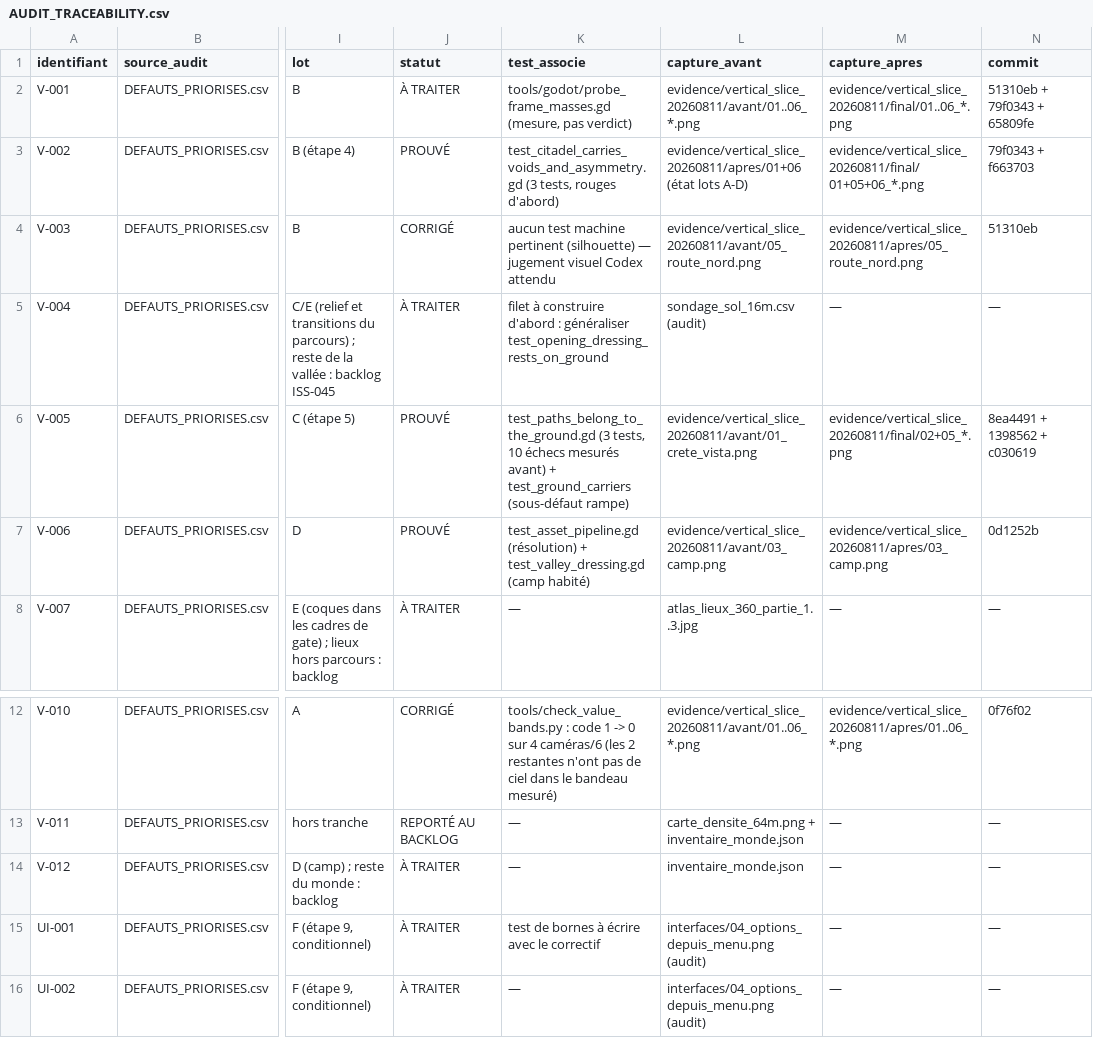
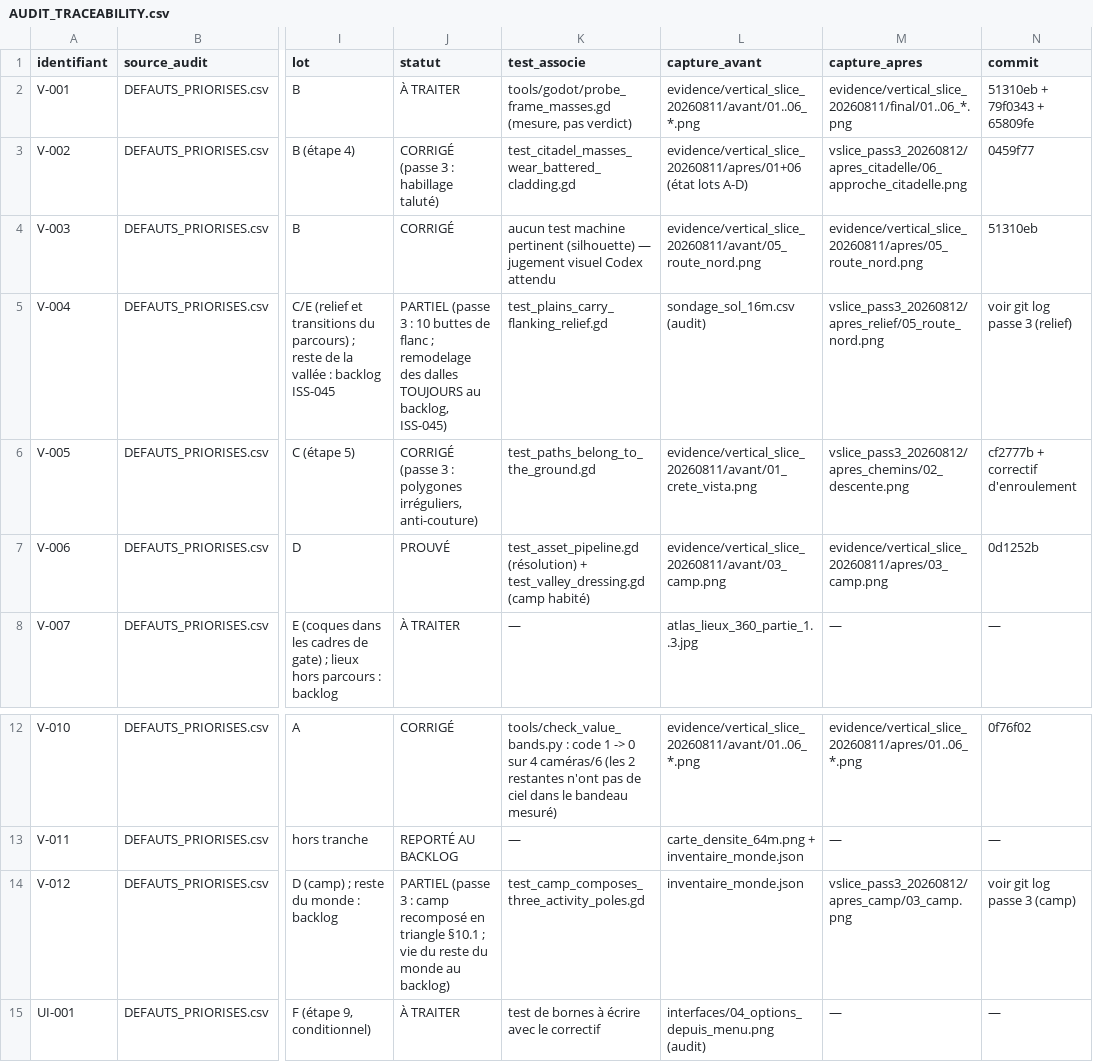
Before and after one commit to istbanbanier/Zelda, a CSV file: evidence/vertical_slice_20260811/AUDIT_TRACEABILITY.csv, drawn as a sheet; only a part is shown, gaps mark what is left out; the shorter side is filled out with more unchanged rows; the diff names each change by its address in the sheet, - before the commit and + after, or states it on an @@ line.

```diff
--- a/evidence/vertical_slice_20260811/AUDIT_TRACEABILITY.csv
+++ b/evidence/vertical_slice_20260811/AUDIT_TRACEABILITY.csv
-J3 (statut): PROUVÉ
+J3 (statut): CORRIGÉ (passe 3 : habillage taluté)
-K3 (test_associe): test_citadel_carries_voids_and_asymmetry.gd (3 tests, rouges d'abord)
+K3 (test_associe): test_citadel_masses_wear_battered_cladding.gd
-M3 (capture_apres): evidence/vertical_slice_20260811/final/01+05+06_*.png
+M3 (capture_apres): vslice_pass3_20260812/apres_citadelle/06_approche_citadelle.png
-N3 (commit): 79f0343 + f663703
+N3 (commit): 0459f77
-J5 (statut): À TRAITER
+J5 (statut): PARTIEL (passe 3 : 10 buttes de flanc ; remodelage des dalles TOUJOURS au backlog, ISS-045)
-K5 (test_associe): filet à construire d'abord : généraliser test_opening_dressing_rests_on_ground
+K5 (test_associe): test_plains_carry_flanking_relief.gd
-M5 (capture_apres): —
+M5 (capture_apres): vslice_pass3_20260812/apres_relief/05_route_nord.png
-N5 (commit): —
+N5 (commit): voir git log passe 3 (relief)
-J6 (statut): PROUVÉ
+J6 (statut): CORRIGÉ (passe 3 : polygones irréguliers, anti-couture)
-K6 (test_associe): test_paths_belong_to_the_ground.gd (3 tests, 10 échecs mesurés avant) + test_ground_carriers (sous-défaut rampe)
+K6 (test_associe): test_paths_belong_to_the_ground.gd
-M6 (capture_apres): evidence/vertical_slice_20260811/final/02+05_*.png
+M6 (capture_apres): vslice_pass3_20260812/apres_chemins/02_descente.png
-N6 (commit): 8ea4491 + 1398562 + c030619
+N6 (commit): cf2777b + correctif d'enroulement
-J14 (statut): À TRAITER
+J14 (statut): PARTIEL (passe 3 : camp recomposé en triangle §10.1 ; vie du reste du monde au backlog)
-K14 (test_associe): —
+K14 (test_associe): test_camp_composes_three_activity_poles.gd
-M14 (capture_apres): —
+M14 (capture_apres): vslice_pass3_20260812/apres_camp/03_camp.png
-N14 (commit): —
+N14 (commit): voir git log passe 3 (camp)
```
Also changed, not shown: 46 other files.
